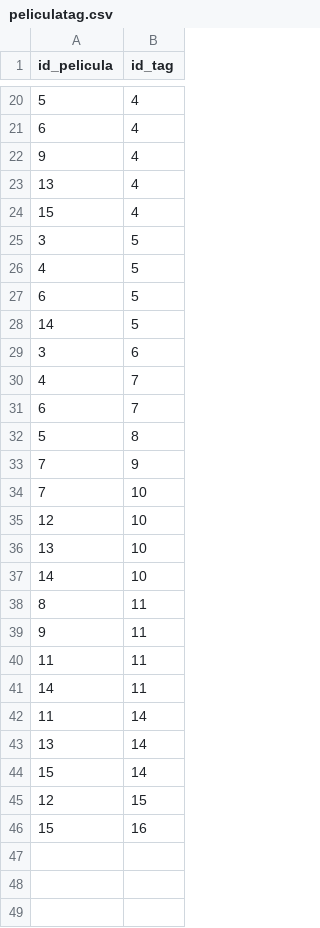
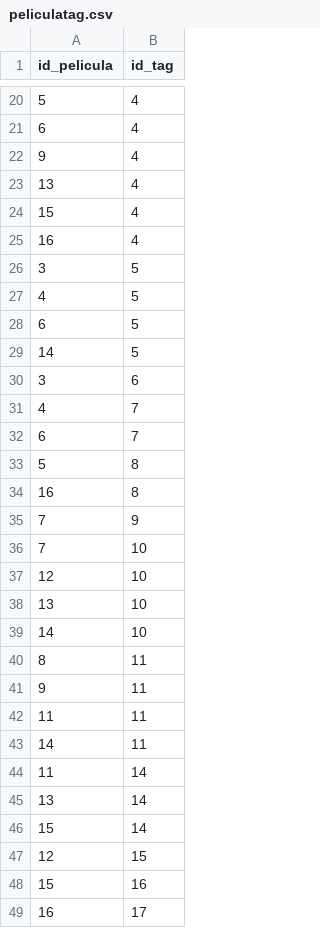
Before and after one commit to correaagostina/Grupo2-CursoBackEnd, a CSV file: Entrega 3/Datos para insertar/peliculatag.csv, drawn as a sheet; only a part is shown, gaps mark what is left out.

```diff
--- a/Entrega 3/Datos para insertar/peliculatag.csv
+++ b/Entrega 3/Datos para insertar/peliculatag.csv
@@ -24,2 +24,3 @@
 15;4
+16;4
 3;5
@@ -32,2 +33,3 @@
 5;8
+16;8
 7;9
@@ -46 +48,2 @@
 15;16
+16;17
```
Also changed, not shown: Entrega 3/Datos para insertar/actor.csv, Entrega 3/Datos para insertar/pelicula.csv, 4 other files.
